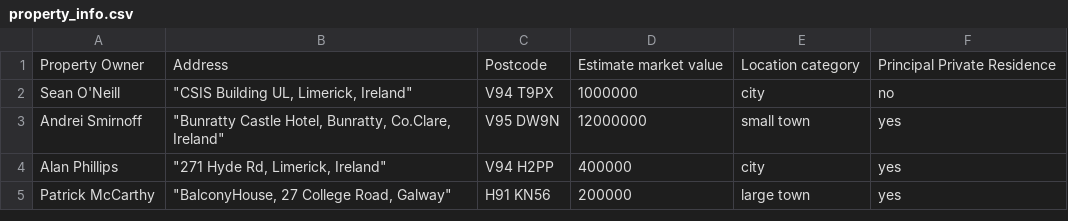
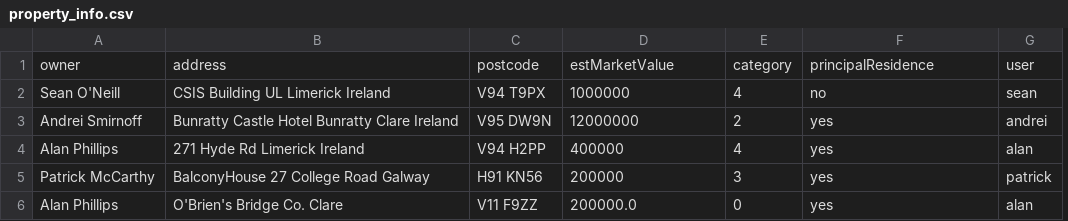
Before and after one commit to App-lied/cs4013-property-tax-system, a CSV file: src/lib/properties/property_info.csv, drawn as a sheet; removed rows and columns are numbered as before the commit, all else as after; the diff names each change by its address in the sheet, - before the commit and + after, or states it on an @@ line.

Commit message:
Terminal now has enough functionality to register a property after login

```diff
--- a/src/lib/properties/property_info.csv
+++ b/src/lib/properties/property_info.csv
-column B, rows 2-5: "CSIS Building UL, Limerick, Ireland" | "Bunratty Castle Hotel, Bunratty, Co.Clare, Ireland" | "271 Hyde Rd, Limerick, Ireland" | "BalconyHouse, 27 College Road, Galway"
+column B, rows 2-5: CSIS Building UL Limerick Ireland | Bunratty Castle Hotel Bunratty Clare Ireland | 271 Hyde Rd Limerick Ireland | BalconyHouse 27 College Road Galway
-column E, rows 2-5: city | small town | city | large town
+column E, rows 2-5: 4 | 2 | 4 | 3
+column G, rows 2-5: sean | andrei | alan | patrick
-row 1: Property Owner | Address | Postcode | Estimate market value | Location category | Principal Private Residence
+row 1: owner | address | postcode | estMarketValue | category | principalResidence | user
+row 6: Alan Phillips | O'Brien's Bridge Co. Clare | V11 F9ZZ | 200000.0 | 0 | yes | alan
```
Also changed, not shown: 7 other files.
